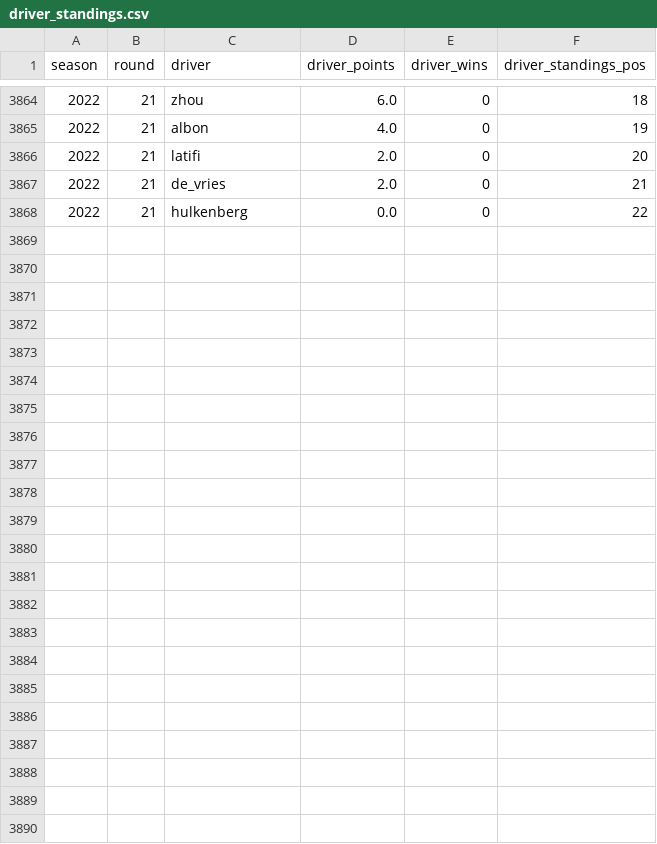
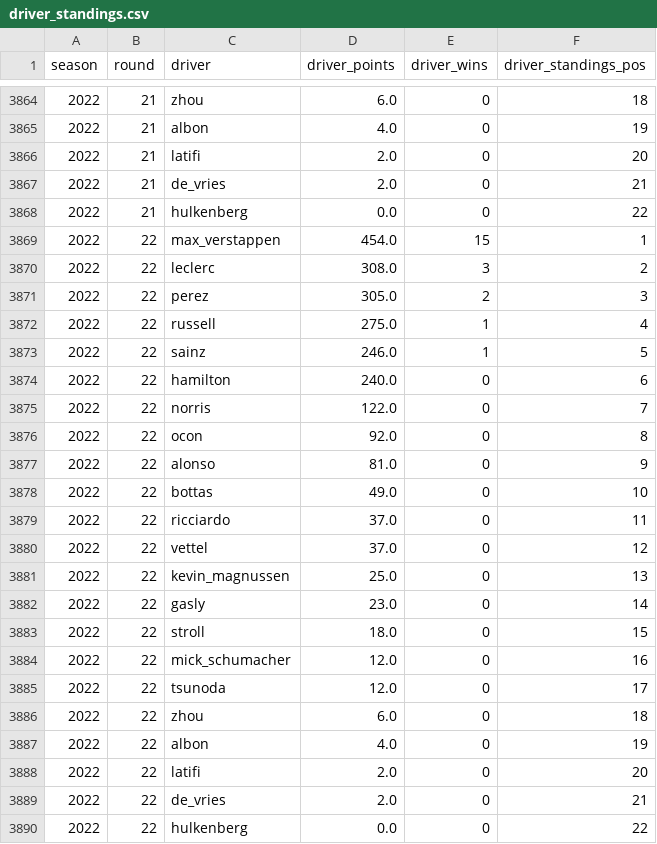
Before and after one commit to ollyjc99/f1-analytics, a CSV file: data/driver_standings.csv, drawn as a sheet; only a part is shown, gaps mark what is left out.

```diff
--- a/data/driver_standings.csv
+++ b/data/driver_standings.csv
@@ -3868 +3868,23 @@ season,round,driver,driver_points,driver_wins,driver_standings_pos
 2022,21,hulkenberg,0.0,0,22
+2022,22,max_verstappen,454.0,15,1
+2022,22,leclerc,308.0,3,2
+2022,22,perez,305.0,2,3
+2022,22,russell,275.0,1,4
+2022,22,sainz,246.0,1,5
+2022,22,hamilton,240.0,0,6
+2022,22,norris,122.0,0,7
+2022,22,ocon,92.0,0,8
+2022,22,alonso,81.0,0,9
+2022,22,bottas,49.0,0,10
+2022,22,ricciardo,37.0,0,11
+2022,22,vettel,37.0,0,12
+2022,22,kevin_magnussen,25.0,0,13
+2022,22,gasly,23.0,0,14
+2022,22,stroll,18.0,0,15
+2022,22,mick_schumacher,12.0,0,16
+2022,22,tsunoda,12.0,0,17
+2022,22,zhou,6.0,0,18
+2022,22,albon,4.0,0,19
+2022,22,latifi,2.0,0,20
+2022,22,de_vries,2.0,0,21
+2022,22,hulkenberg,0.0,0,22
```
Also changed, not shown: data/constructor_standings.csv, data/races.csv, 2 other files.
